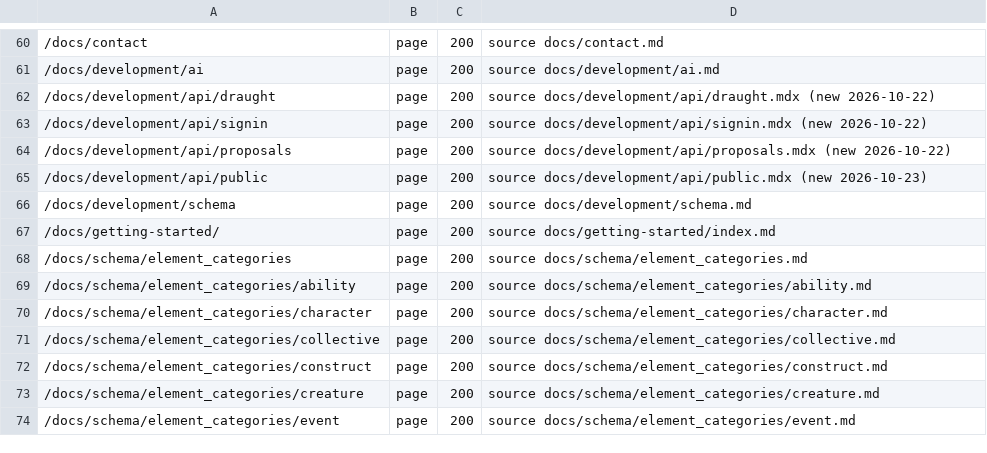
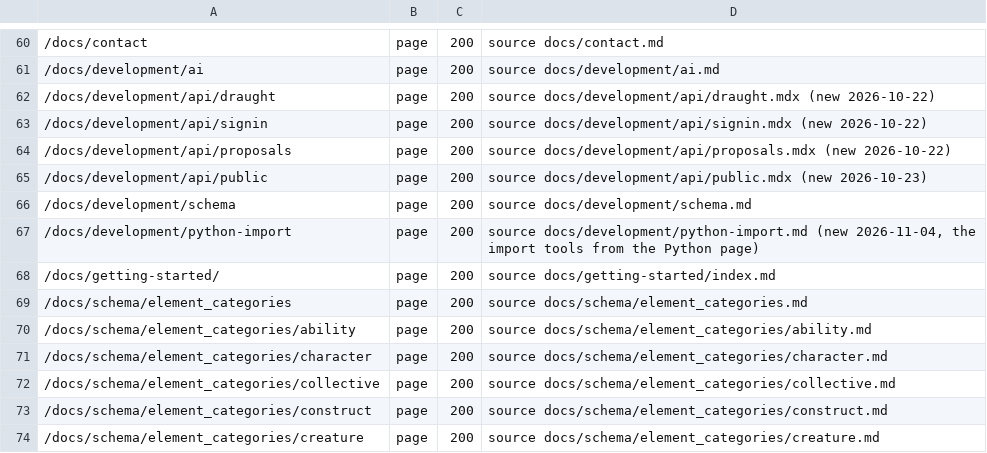
Before and after one commit to OnlyWorlds/onlyworlds.github.io, a TSV file: contract/urls.tsv, drawn as a sheet; only a part is shown, gaps mark what is left out; the shorter side is filled out with more unchanged rows; the diff names each change by its address in the sheet, - before the commit and + after, or states it on an @@ line.

```diff
--- a/contract/urls.tsv
+++ b/contract/urls.tsv
+row 67: /docs/development/python-import | page | 200 | source docs/development/python-import.md (new 2026-11-04, the import tools from the Python page)
```
Also changed, not shown: 5 other files.
